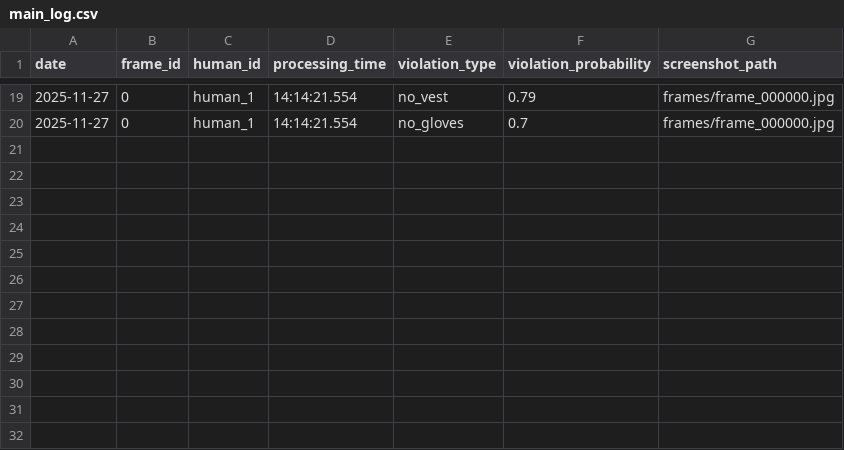
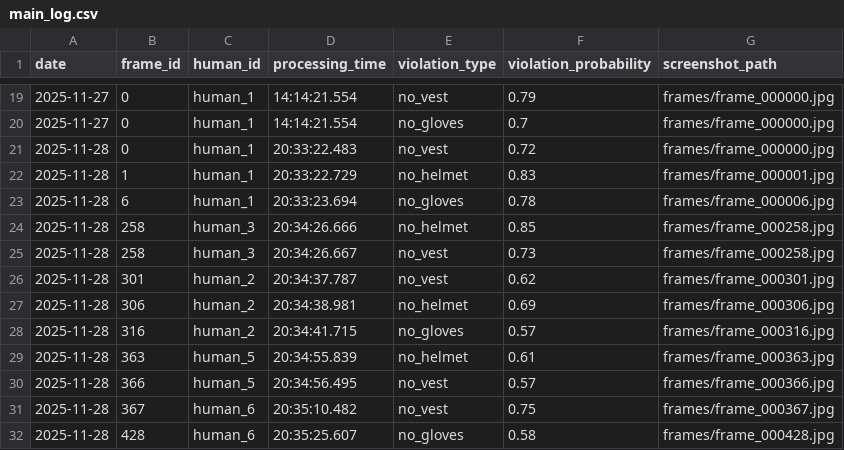
Before and after one commit to Slava-Malygina/Computer-vision-system-for-PPE-monitoring, a CSV file: PPE_detection/modules/logs/main_log.csv, drawn as a sheet; only a part is shown, gaps mark what is left out; the diff names each change by its address in the sheet, - before the commit and + after, or states it on an @@ line.

```diff
--- a/PPE_detection/modules/logs/main_log.csv
+++ b/PPE_detection/modules/logs/main_log.csv
+row 21: 2025-11-28 | 0 | human_1 | 20:33:22.483 | no_vest | 0.72 | frames/frame_000000.jpg
+row 22: 2025-11-28 | 1 | human_1 | 20:33:22.729 | no_helmet | 0.83 | frames/frame_000001.jpg
+row 23: 2025-11-28 | 6 | human_1 | 20:33:23.694 | no_gloves | 0.78 | frames/frame_000006.jpg
+row 24: 2025-11-28 | 258 | human_3 | 20:34:26.666 | no_helmet | 0.85 | frames/frame_000258.jpg
+row 25: 2025-11-28 | 258 | human_3 | 20:34:26.667 | no_vest | 0.73 | frames/frame_000258.jpg
+row 26: 2025-11-28 | 301 | human_2 | 20:34:37.787 | no_vest | 0.62 | frames/frame_000301.jpg
+row 27: 2025-11-28 | 306 | human_2 | 20:34:38.981 | no_helmet | 0.69 | frames/frame_000306.jpg
+row 28: 2025-11-28 | 316 | human_2 | 20:34:41.715 | no_gloves | 0.57 | frames/frame_000316.jpg
+row 29: 2025-11-28 | 363 | human_5 | 20:34:55.839 | no_helmet | 0.61 | frames/frame_000363.jpg
+row 30: 2025-11-28 | 366 | human_5 | 20:34:56.495 | no_vest | 0.57 | frames/frame_000366.jpg
+row 31: 2025-11-28 | 367 | human_6 | 20:35:10.482 | no_vest | 0.75 | frames/frame_000367.jpg
+row 32: 2025-11-28 | 428 | human_6 | 20:35:25.607 | no_gloves | 0.58 | frames/frame_000428.jpg
```
Also changed, not shown: 12 other files.
